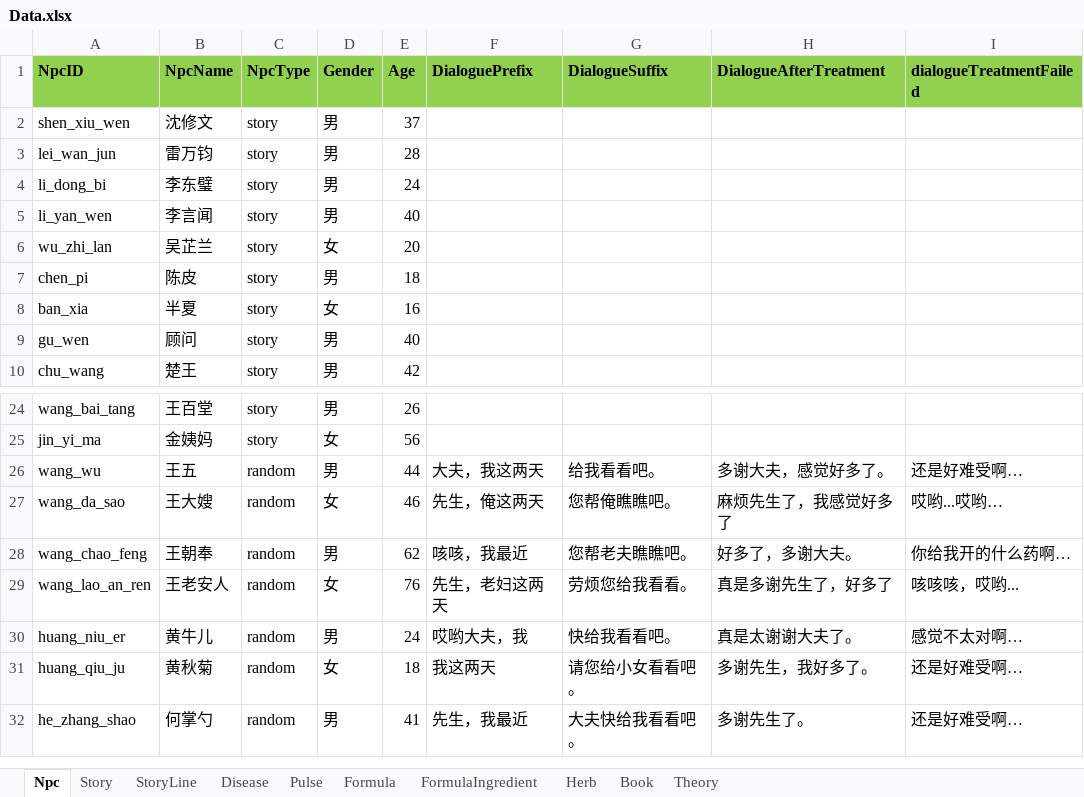
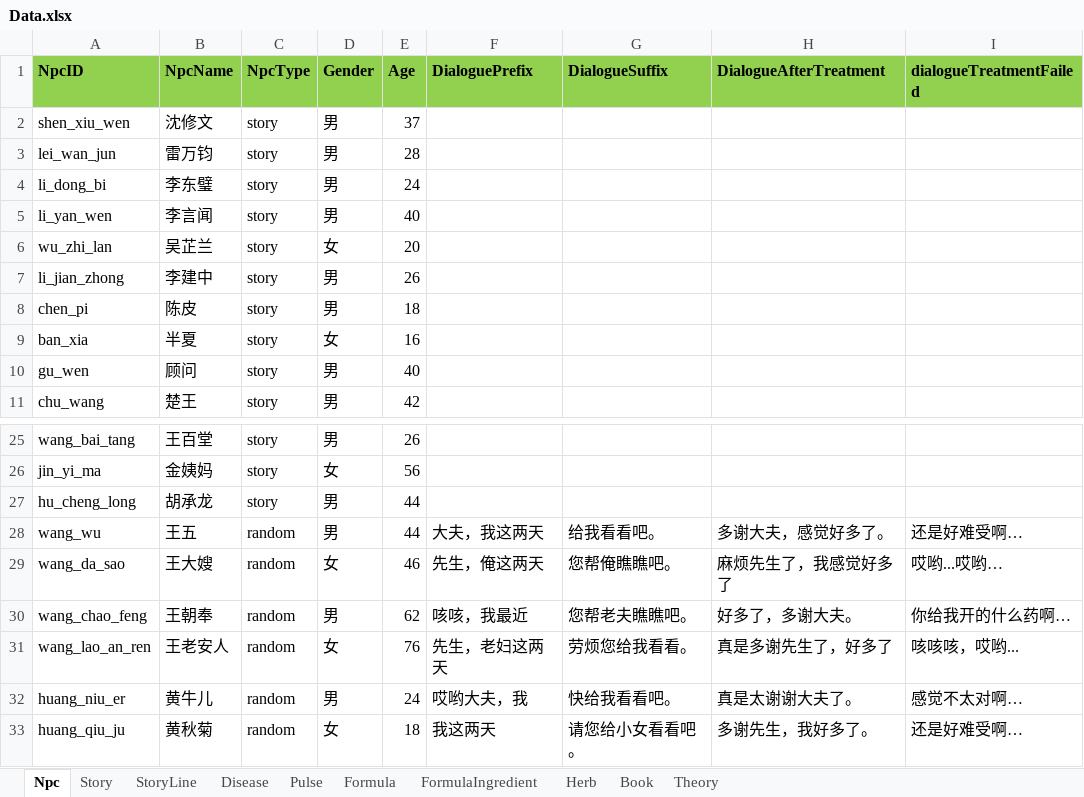
Before and after one commit to lqc19891229/Doctor, an Excel workbook: DataTables/Data.xlsx, sheet Npc, drawn as a sheet; only a part is shown, gaps mark what is left out; the shorter side is filled out with more unchanged rows; values as stored, in another font and other column widths than the file's, no borders; the diff names each change by its address in the sheet, - before the commit and + after, or states it on an @@ line.

```diff
--- a/DataTables/Data.xlsx (sheet Npc)
+++ b/DataTables/Data.xlsx (sheet Npc)
+row 7: li_jian_zhong | 李建中 | story | 男 | 26
+row 27: hu_cheng_long | 胡承龙 | story | 男 | 44
```
Also changed, not shown: sheet StoryLine, sheet Story, hidden cells, DataTables/Data.backup_before_detailtext_import.xlsx, DataTables/DetailText/剧情/026_01吴芷兰妊娠.xlsx, 17 other files.
